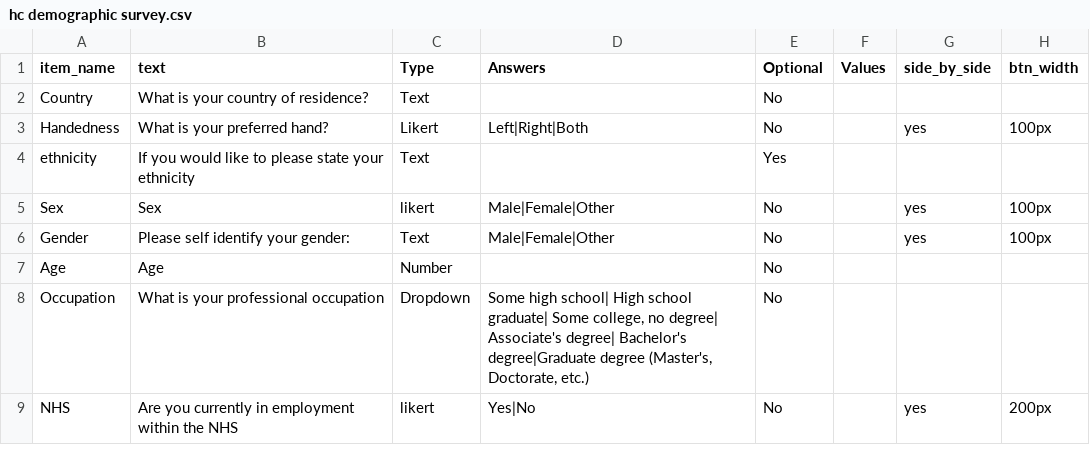
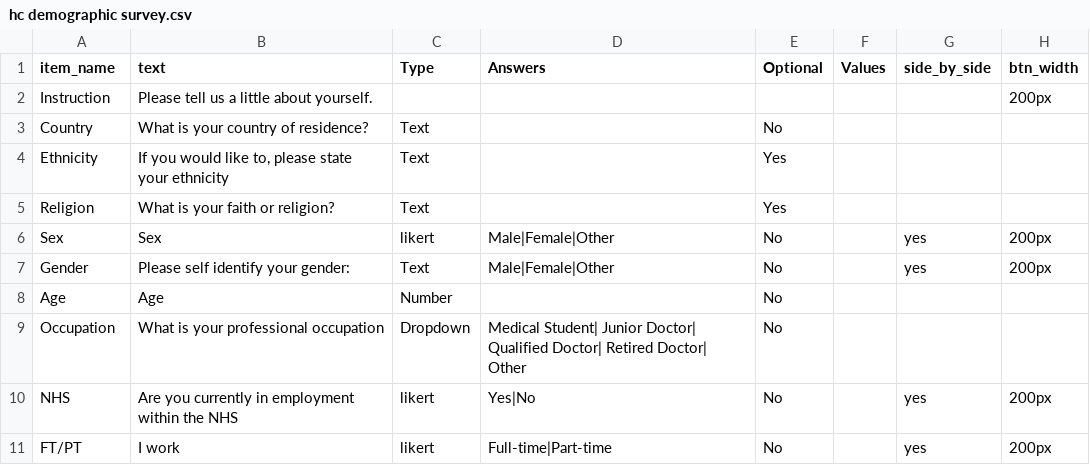
Before and after one commit to hodgson-haffey/autumn-2020, a CSV file: web/User/Surveys/hc demographic survey.csv, drawn as a sheet.

Commit message:
survey 1 update

```diff
--- a/web/User/Surveys/hc demographic survey.csv
+++ b/web/User/Surveys/hc demographic survey.csv
@@ -1,9 +1,11 @@
 item_name,text,Type,Answers,Optional,Values,side_by_side,btn_width,
+Instruction,Please tell us a little about yourself.,,,,,,200px,
 Country,What is your country of residence?,Text,,No,,,,
-Handedness,What is your preferred hand?,Likert,Left|Right|Both,No,,yes,100px,
-ethnicity,If you would like to please state your ethnicity,Text,,Yes,,,,
-Sex,Sex,likert,Male|Female|Other,No,,yes,100px,
-Gender,Please self identify your gender:,Text,Male|Female|Other,No,,yes,100px,
+Ethnicity,"If you would like to, please state your ethnicity",Text,,Yes,,,,
+Religion,What is your faith or religion?,Text,,Yes,,,,
+Sex,Sex,likert,Male|Female|Other,No,,yes,200px,
+Gender,Please self identify your gender:,Text,Male|Female|Other,No,,yes,200px,
 Age,Age,Number,,No,,,,
-Occupation,What is your professional occupation,Dropdown,"Some high school| High school graduate| Some college, no degree| Associate's degree| Bachelor's degree|Graduate degree (Master's, Doctorate, etc.)",No,,,,
+Occupation,What is your professional occupation,Dropdown,Medical Student| Junior Doctor| Qualified Doctor| Retired Doctor| Other,No,,,,
 NHS,Are you currently in employment within the NHS,likert,Yes|No,No,,yes,200px,
+FT/PT,I work,likert,Full-time|Part-time,No,,yes,200px,
```
Also changed, not shown: 8 other files.
